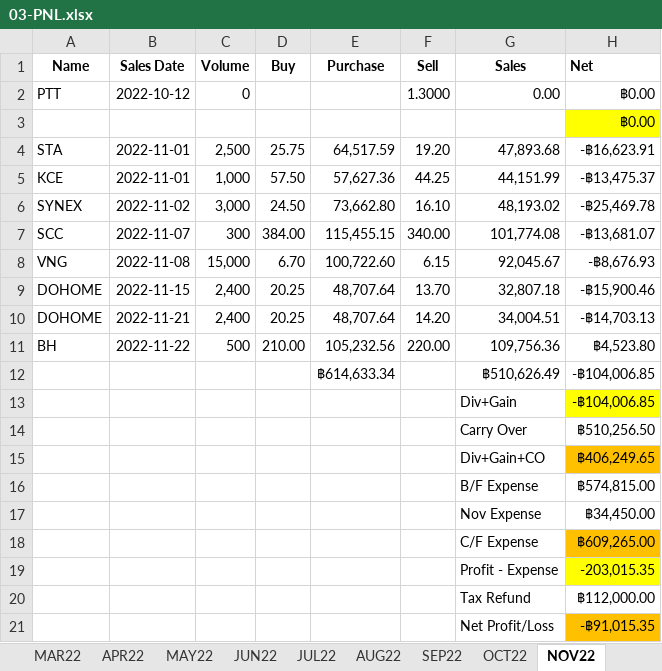
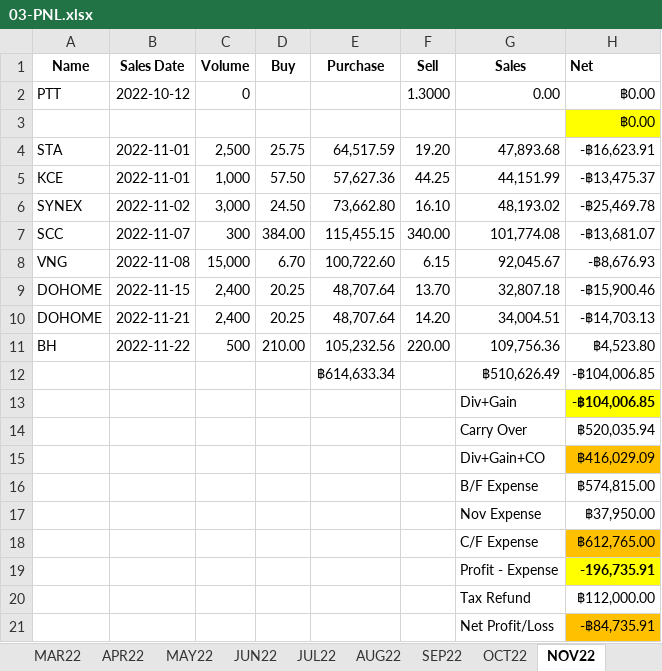
Before and after one commit to santimcs/A7, an Excel workbook: Excel/03-PNL.xlsx, sheet NOV22, drawn as a sheet; values as stored, in another font and other column widths than the file's, no borders; the diff names each change by its address in the sheet, - before the commit and + after, or states it on an @@ line.

```diff
--- a/Excel/03-PNL.xlsx (sheet NOV22)
+++ b/Excel/03-PNL.xlsx (sheet NOV22)
-H13 bold: off
+H13 bold: on
-H14 (Net): ฿510,256.50
+H14 (Net): ฿520,035.94
-H15 (Net): ฿406,249.65
+H15 (Net): ฿416,029.09
-H17 (Net): ฿34,450.00
+H17 (Net): ฿37,950.00
-H18 (Net): ฿609,265.00
+H18 (Net): ฿612,765.00
-H19 (Net): -203,015.35
+H19 (Net): -196,735.91
-H19 bold: off
+H19 bold: on
-H21 (Net): -฿91,015.35
+H21 (Net): -฿84,735.91
```
Also changed, not shown: sheet FEB22, sheet APR22, sheet DEC22, sheet OCT22, sheet MAY22, sheet AUG22, 5 more sheets, formulas that keep their value, Excel/01-CashFlow.xlsx, Excel/02-Profit_by_Type.xlsx, 49 other files.
